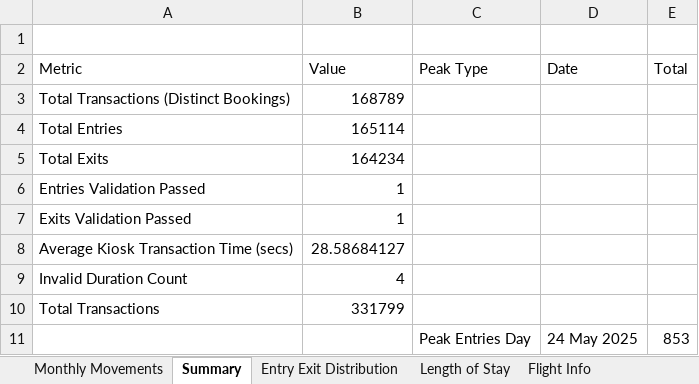
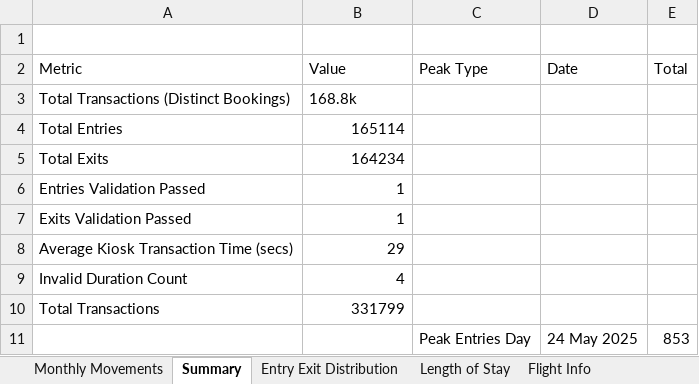
Before and after one commit to jamie-douglas/EDI_airport_analytics, an Excel workbook: output/FastPark_Report.xlsx, sheet Summary, drawn as a sheet; only a part is shown; values as stored, in another font and other column widths than the file's, no cell formats; the diff names each change by its address in the sheet, - before the commit and + after, or states it on an @@ line.

```diff
--- a/output/FastPark_Report.xlsx (sheet Summary)
+++ b/output/FastPark_Report.xlsx (sheet Summary)
-B3 (Value): 168789
+B3 (Value): 168.8k
-B8 (Value): 28.58684127
+B8 (Value): 29
```
Also changed, not shown: sheet Flight Info, sheet Transaction Growth, sheet Entry Exit Distribution, sheet Length of Stay, other sheet tabs, cell formats, charts or pictures, 3 other files.
